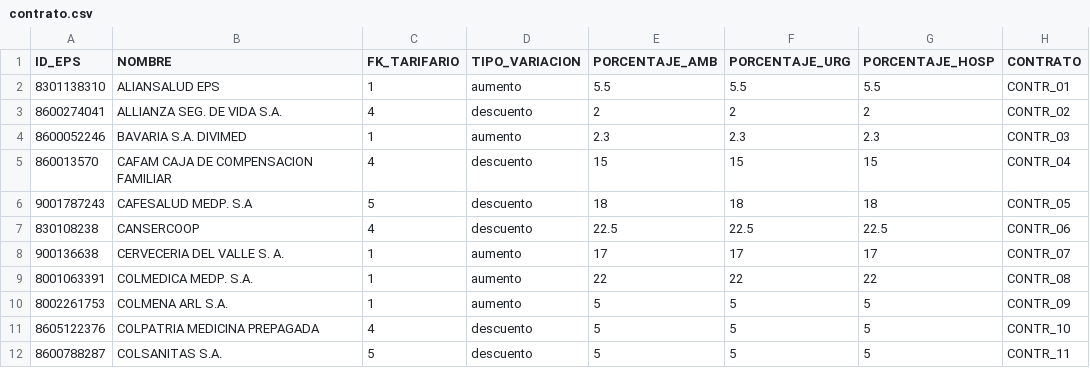
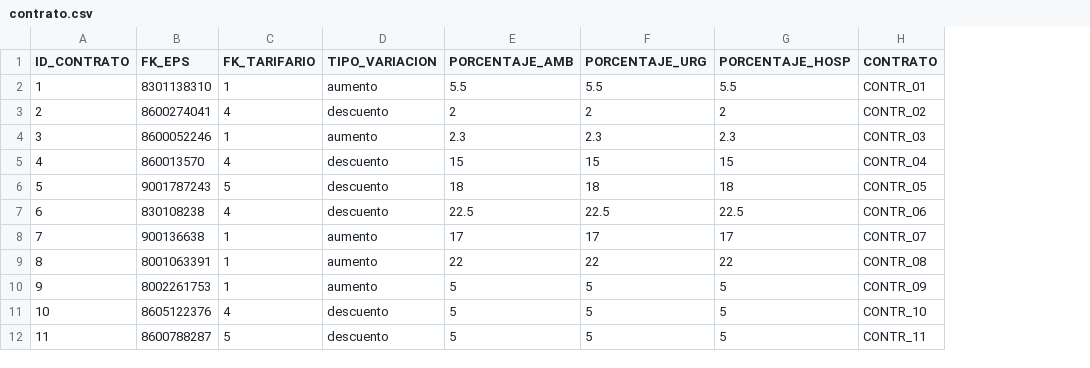
Before and after one commit to wilmercado87/clinisalud, a CSV file: tablas_clinisalud/contrato.csv, drawn as a sheet; only a part is shown; removed rows and columns are numbered as before the commit, all else as after; the diff names each change by its address in the sheet, - before the commit and + after, or states it on an @@ line.

```diff
--- a/tablas_clinisalud/contrato.csv
+++ b/tablas_clinisalud/contrato.csv
+column A (ID_CONTRATO), rows 2-12: 1 | 2 | 3 | 4 | 5 | 6 | 7 | 8 | 9 | 10 | 11
-column B (NOMBRE), rows 2-12: ALIANSALUD EPS | ALLIANZA SEG. DE VIDA S.A. | BAVARIA S.A. DIVIMED | CAFAM CAJA DE COMPENSACION FAMILIAR | CAFESALUD MEDP. S.A | CANSERCOOP | CERVECERIA DEL VALLE S. A. | COLMEDICA MEDP. S.A. | COLMENA ARL S.A. | COLPATRIA MEDICINA PREPAGADA | COLSANITAS S.A.
-B1: ID_EPS
+B1: FK_EPS
```
Also changed, not shown: tablas_clinisalud/cama.csv, tablas_clinisalud/convenio.csv, 6 other files.
